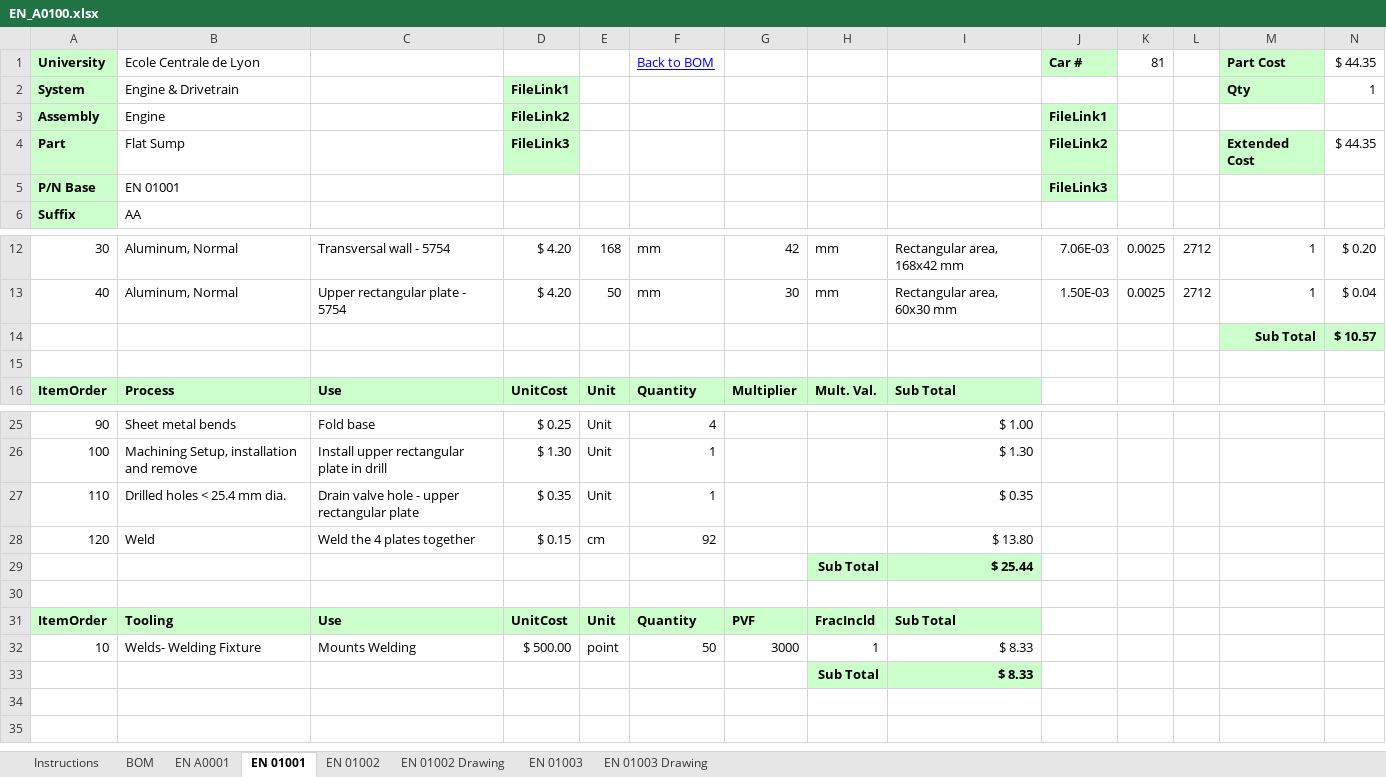
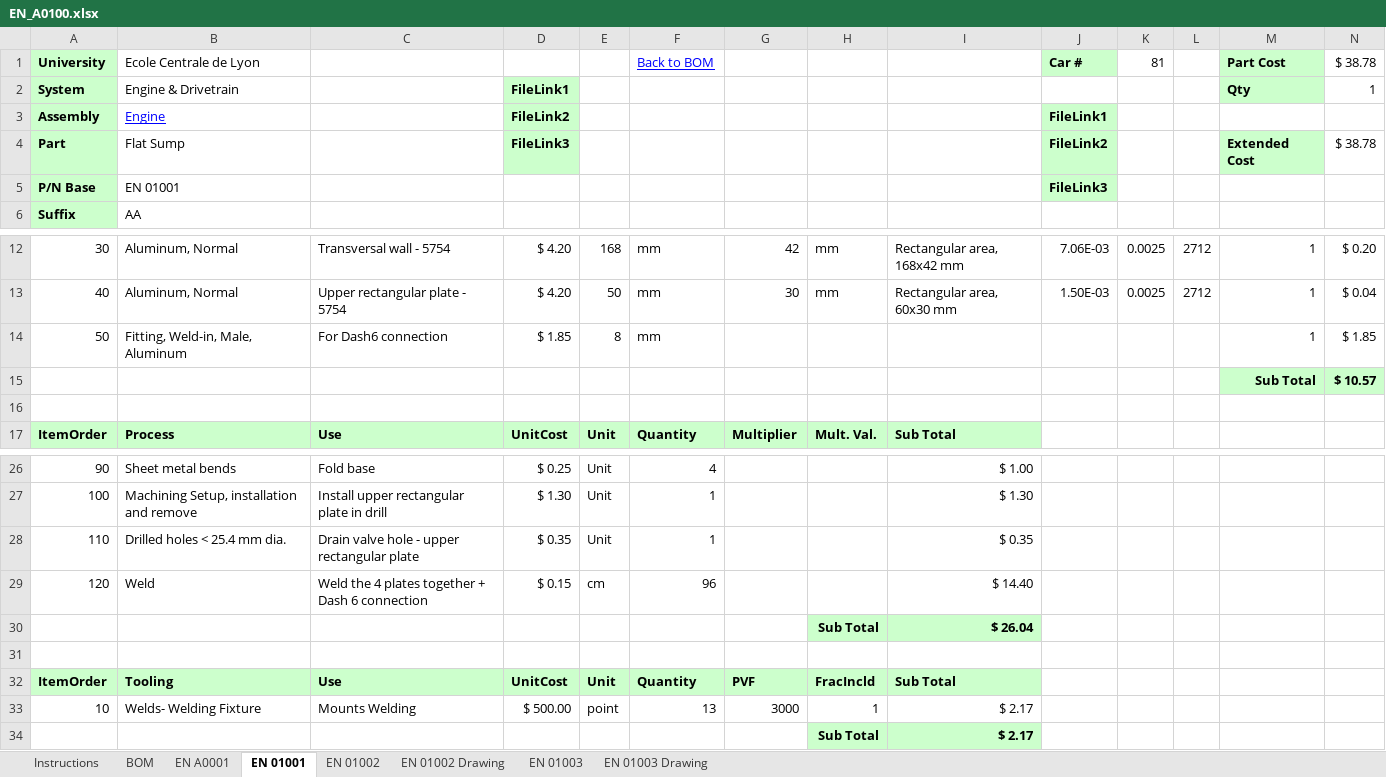
Before and after one commit to epsa-team/Vulcanix-v1.0, an Excel workbook: EN - Engine & Powertrain/Cost/EN_A0100.xlsx, sheet EN 01001, drawn as a sheet; only a part is shown, gaps mark what is left out; values as stored, in another font and other column widths than the file's, no borders; charts and pictures not drawn; addresses are those after the commit; the diff names each change by its address in the sheet, - before the commit and + after, or states it on an @@ line.

```diff
--- a/EN - Engine & Powertrain/Cost/EN_A0100.xlsx (sheet EN 01001)
+++ b/EN - Engine & Powertrain/Cost/EN_A0100.xlsx (sheet EN 01001)
-N1: $ 44.35
+N1: $ 38.78
@@ B3 underline: off → on, text colour: black → #0000FF @@
-N4: $ 44.35
+N4: $ 38.78
+row 14: 50 | Fitting, Weld-in, Male, Aluminum | For Dash6 connection | $ 1.85 | 8 | mm |  |  |  |  |  |  | 1 | $ 1.85
-C29: Weld the 4 plates together
+C29: Weld the 4 plates together + Dash 6 connection
-F29: 92
+F29: 96
-I29: $ 13.80
+I29: $ 14.40
-I30: $ 25.44
+I30: $ 26.04
-F33: 50
+F33: 13
-I33:I34: $ 8.33
+I33:I34: $ 2.17
```
Also changed, not shown: sheet EN A0001, sheet EN 01002, sheet EN 01003, formulas that keep their value, charts or pictures, EN - Engine & Powertrain/Cost/EN_A0500.xlsx.
